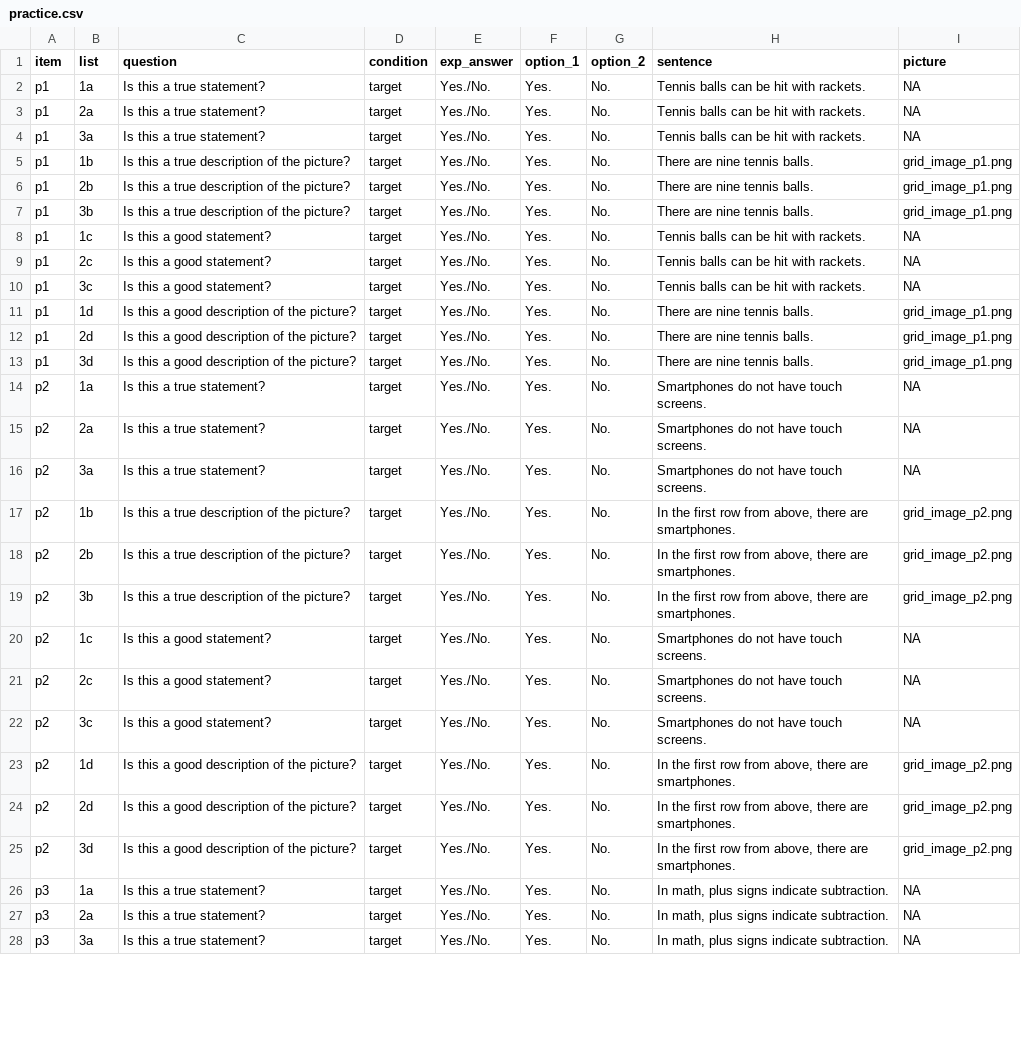
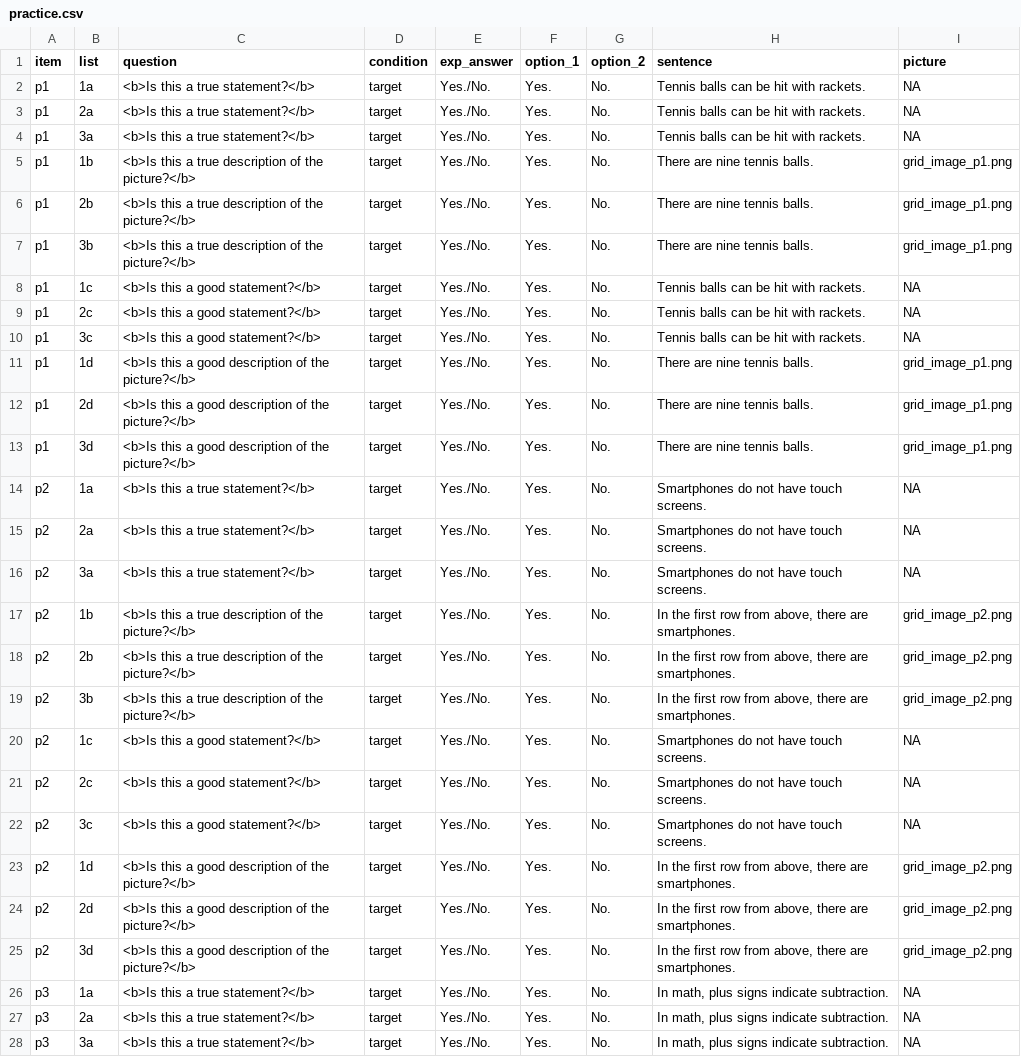
Before and after one commit to vrazitulis/spv_felicity_truth, a CSV file: chunk_includes/practice.csv, drawn as a sheet; only a part is shown; the diff covers the shown part only; the diff names each change by its address in the sheet, - before the commit and + after, or states it on an @@ line.

```diff
--- a/chunk_includes/practice.csv
+++ b/chunk_includes/practice.csv
-C2:C4 (question): Is this a true statement?
+C2:C4 (question): <b>Is this a true statement?</b>
-C5:C7 (question): Is this a true description of the picture?
+C5:C7 (question): <b>Is this a true description of the picture?</b>
-C8:C10 (question): Is this a good statement?
+C8:C10 (question): <b>Is this a good statement?</b>
-C11:C13 (question): Is this a good description of the picture?
+C11:C13 (question): <b>Is this a good description of the picture?</b>
-C14:C16 (question): Is this a true statement?
+C14:C16 (question): <b>Is this a true statement?</b>
-C17:C19 (question): Is this a true description of the picture?
+C17:C19 (question): <b>Is this a true description of the picture?</b>
-C20:C22 (question): Is this a good statement?
+C20:C22 (question): <b>Is this a good statement?</b>
-C23:C25 (question): Is this a good description of the picture?
+C23:C25 (question): <b>Is this a good description of the picture?</b>
-C26:C28 (question): Is this a true statement?
+C26:C28 (question): <b>Is this a true statement?</b>
```
Also changed, not shown: 21 edited cells elsewhere in this file, chunk_includes/data.csv.
